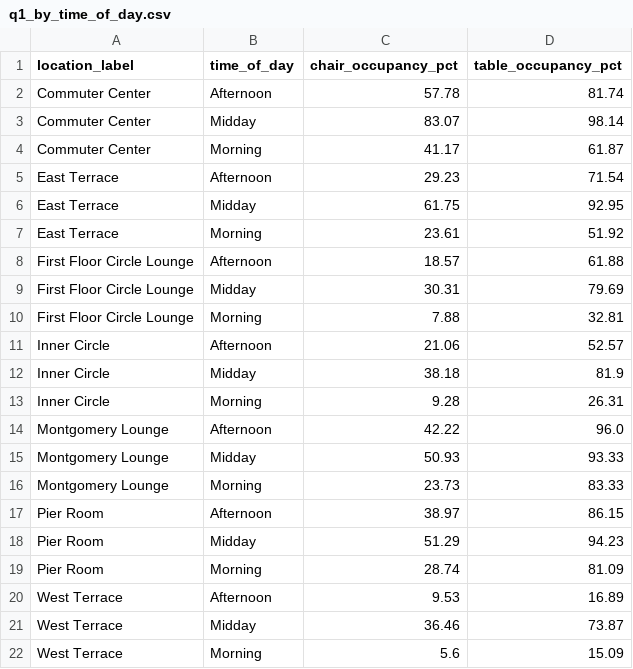
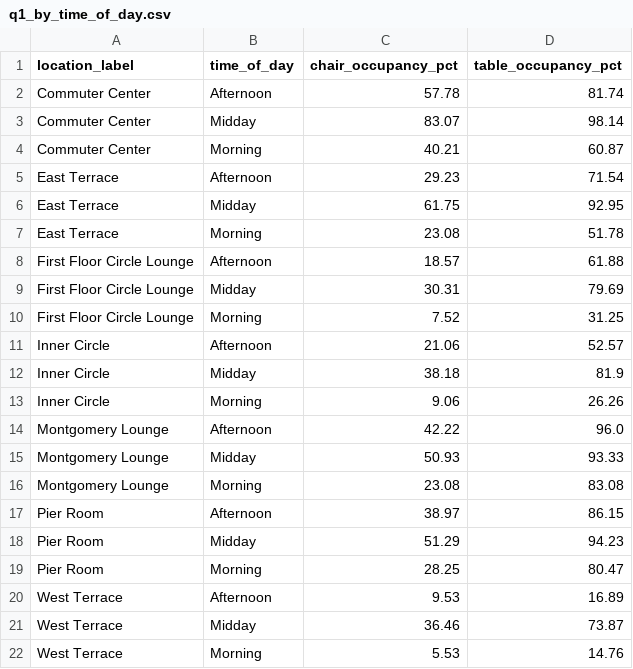
Before and after one commit to RickySaidHi/CS424-Project, a CSV file: processed_data/q1_by_time_of_day.csv, drawn as a sheet.

Commit message:
Added the processed data, data dictionary, coverage chart, and combined README

```diff
--- a/processed_data/q1_by_time_of_day.csv
+++ b/processed_data/q1_by_time_of_day.csv
@@ -3,20 +3,20 @@ Commuter Center,Afternoon,57.78,81.74
 Commuter Center,Midday,83.07,98.14
-Commuter Center,Morning,41.17,61.87
+Commuter Center,Morning,40.21,60.87
 East Terrace,Afternoon,29.23,71.54
 East Terrace,Midday,61.75,92.95
-East Terrace,Morning,23.61,51.92
+East Terrace,Morning,23.08,51.78
 First Floor Circle Lounge,Afternoon,18.57,61.88
 First Floor Circle Lounge,Midday,30.31,79.69
-First Floor Circle Lounge,Morning,7.88,32.81
+First Floor Circle Lounge,Morning,7.52,31.25
 Inner Circle,Afternoon,21.06,52.57
 Inner Circle,Midday,38.18,81.9
-Inner Circle,Morning,9.28,26.31
+Inner Circle,Morning,9.06,26.26
 Montgomery Lounge,Afternoon,42.22,96.0
 Montgomery Lounge,Midday,50.93,93.33
-Montgomery Lounge,Morning,23.73,83.33
+Montgomery Lounge,Morning,23.08,83.08
 Pier Room,Afternoon,38.97,86.15
 Pier Room,Midday,51.29,94.23
-Pier Room,Morning,28.74,81.09
+Pier Room,Morning,28.25,80.47
 West Terrace,Afternoon,9.53,16.89
 West Terrace,Midday,36.46,73.87
-West Terrace,Morning,5.6,15.09
+West Terrace,Morning,5.53,14.76
```
Also changed, not shown: processed_data/q2_rain_vs_sun.csv, processed_data/q4_by_location.csv, 5 other files.
